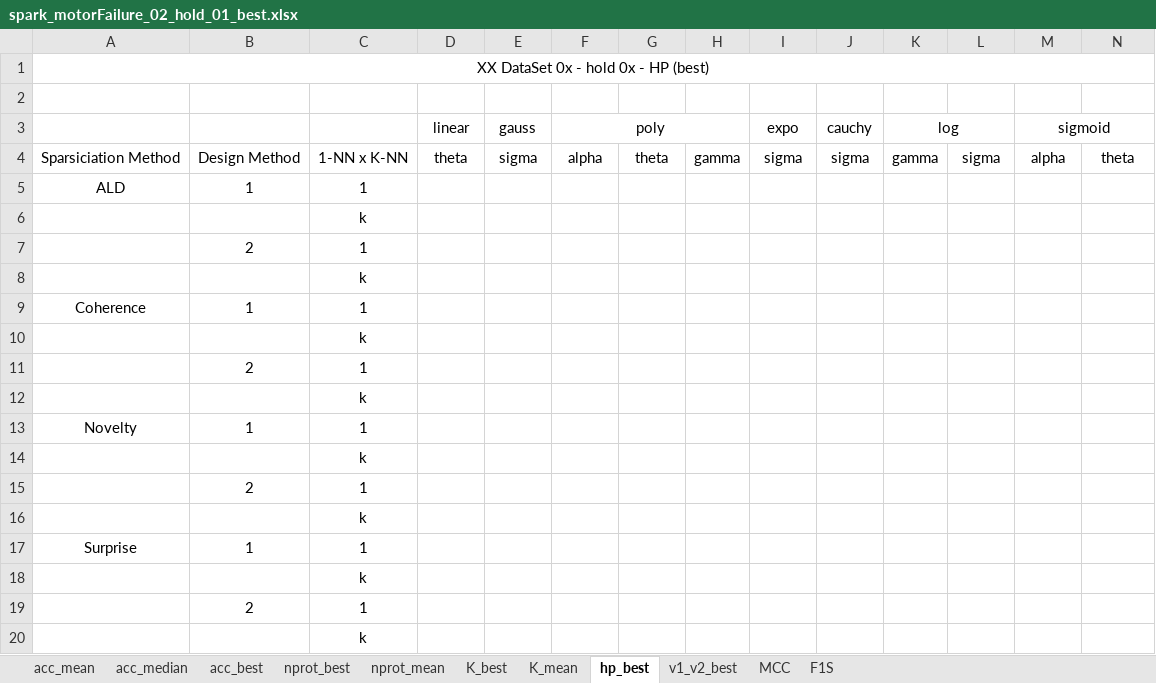
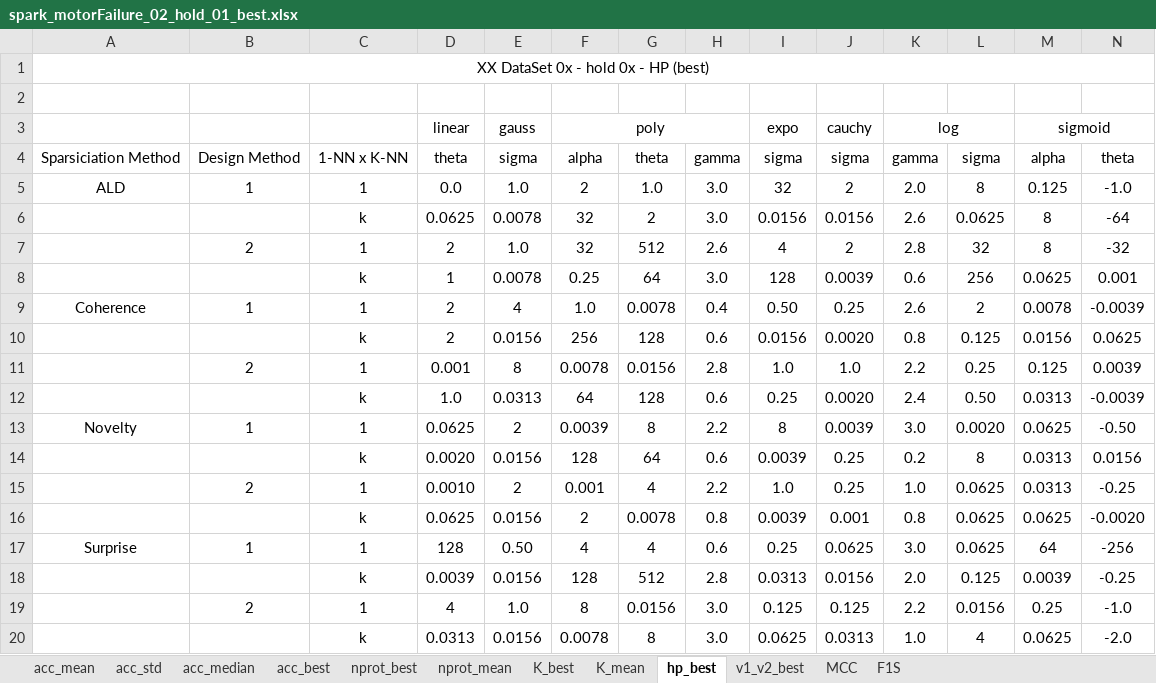
Before and after one commit to davidcoelho89/Matlab-MLTool-fp, an Excel workbook: results_analysis/spark_motorFailure_02_hold_01_best.xlsx, sheet hp_best, drawn as a sheet; only a part is shown; values as stored, in another font and other column widths than the file's, no borders; removed rows and columns are numbered as before the commit, all else as after; rows hold the shown columns only; the diff names each change by its address in the sheet, - before the commit and + after, or states it on an @@ line.

```diff
--- a/results_analysis/spark_motorFailure_02_hold_01_best.xlsx (sheet hp_best)
+++ b/results_analysis/spark_motorFailure_02_hold_01_best.xlsx (sheet hp_best)
+sheet tab: acc_std
-row 5: ALD | 1 | 1
-row 6:  |  | k
-row 7:  | 2 | 1
-row 8:  |  | k
-row 9: Coherence | 1 | 1
-row 10:  |  | k
-row 11:  | 2 | 1
-row 12:  |  | k
-row 13: Novelty | 1 | 1
-row 14:  |  | k
-row 15:  | 2 | 1
-row 16:  |  | k
-row 17: Surprise | 1 | 1
-row 18:  |  | k
-row 19:  | 2 | 1
-row 20:  |  | k
+row 5: ALD | 1 | 1 | 0.0 | 1.0 | 2 | 1.0 | 3.0 | 32 | 2 | 2.0 | 8 | 0.125 | -1.0
+row 6:  |  | k | 0.0625 | 0.0078 | 32 | 2 | 3.0 | 0.0156 | 0.0156 | 2.6 | 0.0625 | 8 | -64
+row 7:  | 2 | 1 | 2 | 1.0 | 32 | 512 | 2.6 | 4 | 2 | 2.8 | 32 | 8 | -32
+row 8:  |  | k | 1 | 0.0078 | 0.25 | 64 | 3.0 | 128 | 0.0039 | 0.6 | 256 | 0.0625 | 0.001
+row 9: Coherence | 1 | 1 | 2 | 4 | 1.0 | 0.0078 | 0.4 | 0.50 | 0.25 | 2.6 | 2 | 0.0078 | -0.0039
+row 10:  |  | k | 2 | 0.0156 | 256 | 128 | 0.6 | 0.0156 | 0.0020 | 0.8 | 0.125 | 0.0156 | 0.0625
+row 11:  | 2 | 1 | 0.001 | 8 | 0.0078 | 0.0156 | 2.8 | 1.0 | 1.0 | 2.2 | 0.25 | 0.125 | 0.0039
+row 12:  |  | k | 1.0 | 0.0313 | 64 | 128 | 0.6 | 0.25 | 0.0020 | 2.4 | 0.50 | 0.0313 | -0.0039
+row 13: Novelty | 1 | 1 | 0.0625 | 2 | 0.0039 | 8 | 2.2 | 8 | 0.0039 | 3.0 | 0.0020 | 0.0625 | -0.50
+row 14:  |  | k | 0.0020 | 0.0156 | 128 | 64 | 0.6 | 0.0039 | 0.25 | 0.2 | 8 | 0.0313 | 0.0156
+row 15:  | 2 | 1 | 0.0010 | 2 | 0.001 | 4 | 2.2 | 1.0 | 0.25 | 1.0 | 0.0625 | 0.0313 | -0.25
+row 16:  |  | k | 0.0625 | 0.0156 | 2 | 0.0078 | 0.8 | 0.0039 | 0.001 | 0.8 | 0.0625 | 0.0625 | -0.0020
+row 17: Surprise | 1 | 1 | 128 | 0.50 | 4 | 4 | 0.6 | 0.25 | 0.0625 | 3.0 | 0.0625 | 64 | -256
+row 18:  |  | k | 0.0039 | 0.0156 | 128 | 512 | 2.8 | 0.0313 | 0.0156 | 2.0 | 0.125 | 0.0039 | -0.25
+row 19:  | 2 | 1 | 4 | 1.0 | 8 | 0.0156 | 3.0 | 0.125 | 0.125 | 2.2 | 0.0156 | 0.25 | -1.0
+row 20:  |  | k | 0.0313 | 0.0156 | 0.0078 | 8 | 3.0 | 0.0625 | 0.0313 | 1.0 | 4 | 0.0625 | -2.0
```
Also changed, not shown: sheet v1_v2_best, sheet MCC, sheet F1S, sheet K_best, sheet K_mean, sheet nprot_best, 4 more sheets, results_analysis/spark_cervicalCancer_02_hold_02_best.xlsx, results_analysis/spark_motorFailure_02_hold_02_best.xlsx, 6 other files.
